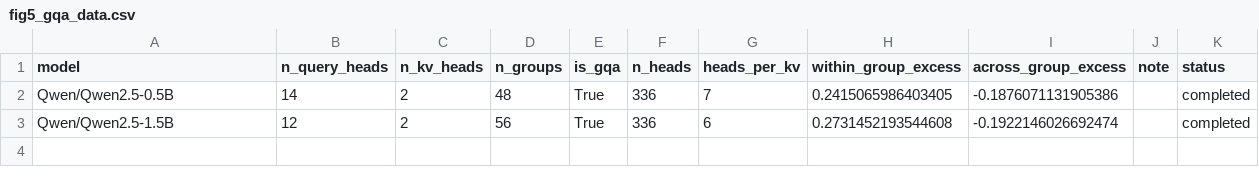
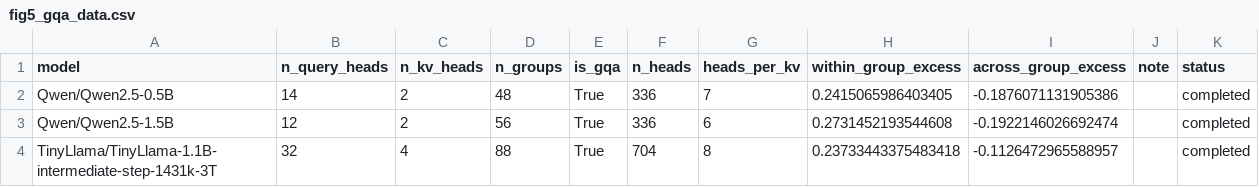
Before and after one commit to RohanMulay1/xsa-controls, a CSV file: results/figures/fig5_gqa_data.csv, drawn as a sheet; the diff names each change by its address in the sheet, - before the commit and + after, or states it on an @@ line.

Commit message:
feat: a second GQA family, and a guard against silently shrinking a results CSV
The negative across-group excess was the most novel number in the paper and
it rested on one model family. TinyLlama-1.1B (32 query / 4 KV heads, Llama
architecture) was already listed in GQA_MODELS but had never been run.

It replicates the sign: across-group excess -0.1126 against Qwen's -0.1876
and -0.1922, with within-group excess +0.2373 against +0.2415 and +0.2731.
The reversal is not a Qwen artifact. The magnitude is about 40% smaller,
which is reported rather than smoothed over.

Measured under transformers 5.16.1 while the rest of the ladder used 4.x.
Both Qwen models were re-measured in the new environment to quantify that:
the largest disagreement across four statistics is 4.0e-4, so the numbers
are stable across a major library version and the mixed provenance does not
threaten the comparison.

Two defects fixed on the way:

run_frozen.py rebuilds ladder.csv from every record on disk. Run on a
machine holding only a subset -- a fresh pod, a cleaned results directory --
and it overwrites a complete committed CSV with a partial one. It happened
during this run: ladder.csv went from 11 models and 6,080 rows to 3 models
and 1,376, and the only signal was a smaller number in a log line. Writing
now refuses to drop models the file already contains unless --allow-shrink
says the removal is deliberate.

make_tables.py decided which ladder models were GQA by testing whether the
name started with "Qwen". Adding a second family would have silently filed
TinyLlama in the multi-head table. It now reads is_gqa from gqa.csv.

```diff
--- a/results/figures/fig5_gqa_data.csv
+++ b/results/figures/fig5_gqa_data.csv
+row 4: TinyLlama/TinyLlama-1.1B-intermediate-step-1431k-3T | 32 | 4 | 88 | True | 704 | 8 | 0.23733443375483418 | -0.1126472965588957 |  | completed
```
Also changed, not shown: results/gqa.csv, 13 other files.
